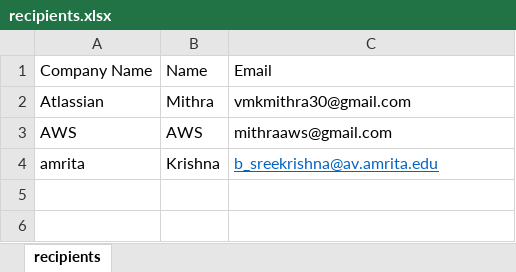
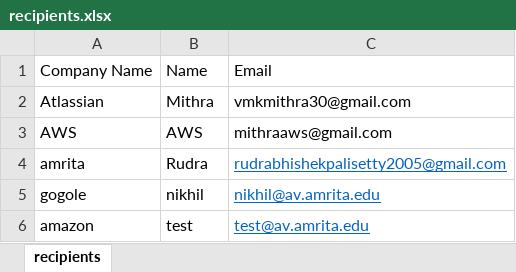
Before and after one commit to KolliparaVMKMithra/mail-merge, an Excel workbook: recipients.xlsx, sheet recipients, drawn as a sheet; values as stored, in another font and other column widths than the file's, no borders; the diff names each change by its address in the sheet, - before the commit and + after, or states it on an @@ line.

```diff
--- a/recipients.xlsx (sheet recipients)
+++ b/recipients.xlsx (sheet recipients)
-B4: Krishna
+B4: Rudra
-C4: b_sreekrishna@av.amrita.edu
+C4: rudrabhishekpalisetty2005@gmail.com
+row 5: gogole | nikhil | nikhil@av.amrita.edu
+row 6: amazon | test | test@av.amrita.edu
```
Also changed, not shown: 5 other files.
